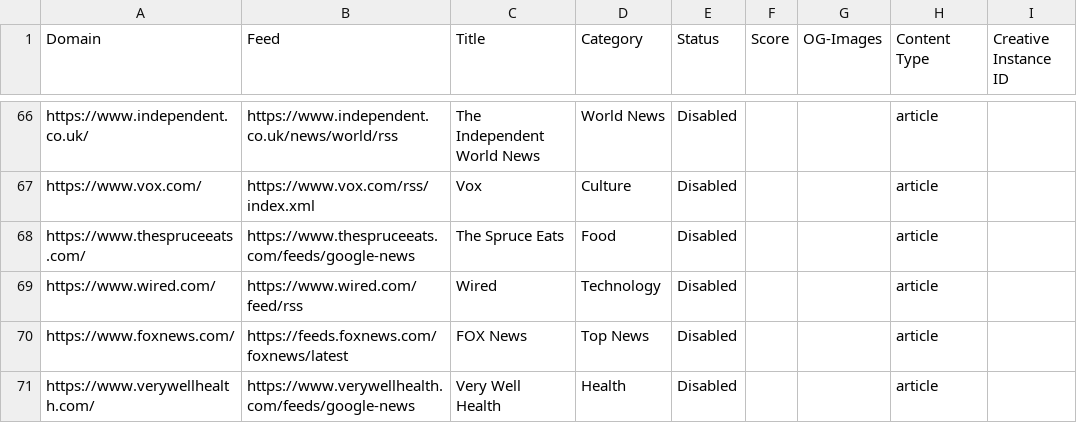
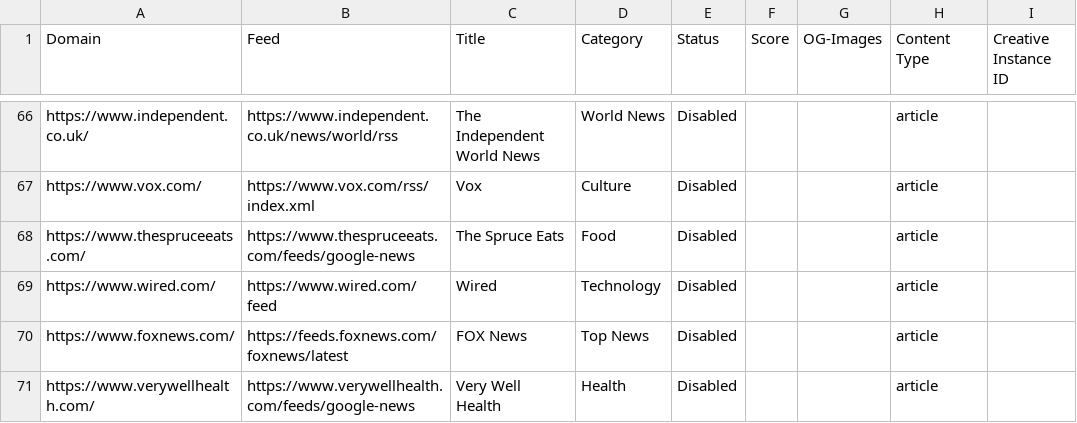
Before and after one commit to seanpm2001/news-aggregator, a CSV file: sources.en_CA.csv, drawn as a sheet; only a part is shown, gaps mark what is left out; the diff names each change by its address in the sheet, - before the commit and + after, or states it on an @@ line.

```diff
--- a/sources.en_CA.csv
+++ b/sources.en_CA.csv
-B69 (Feed): https://www.wired.com/feed/rss
+B69 (Feed): https://www.wired.com/feed
```
Also changed, not shown: sources.en_UK.csv, sources.en_US.csv.
